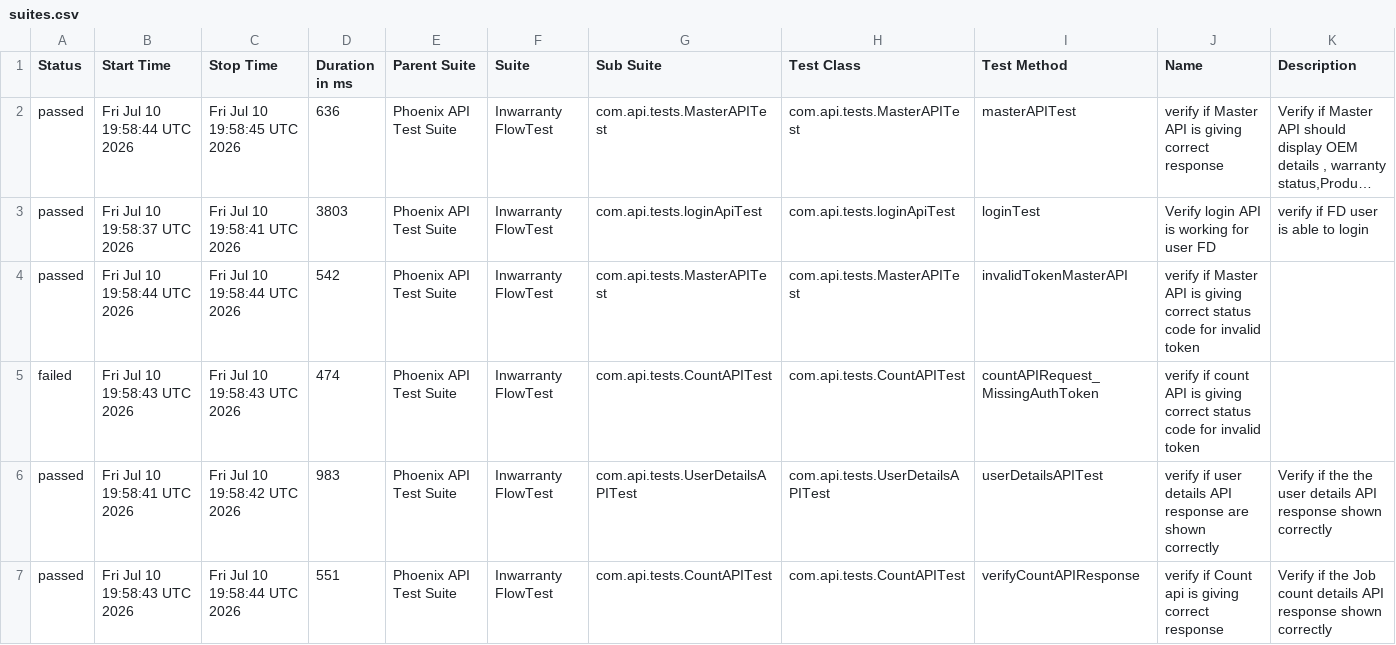
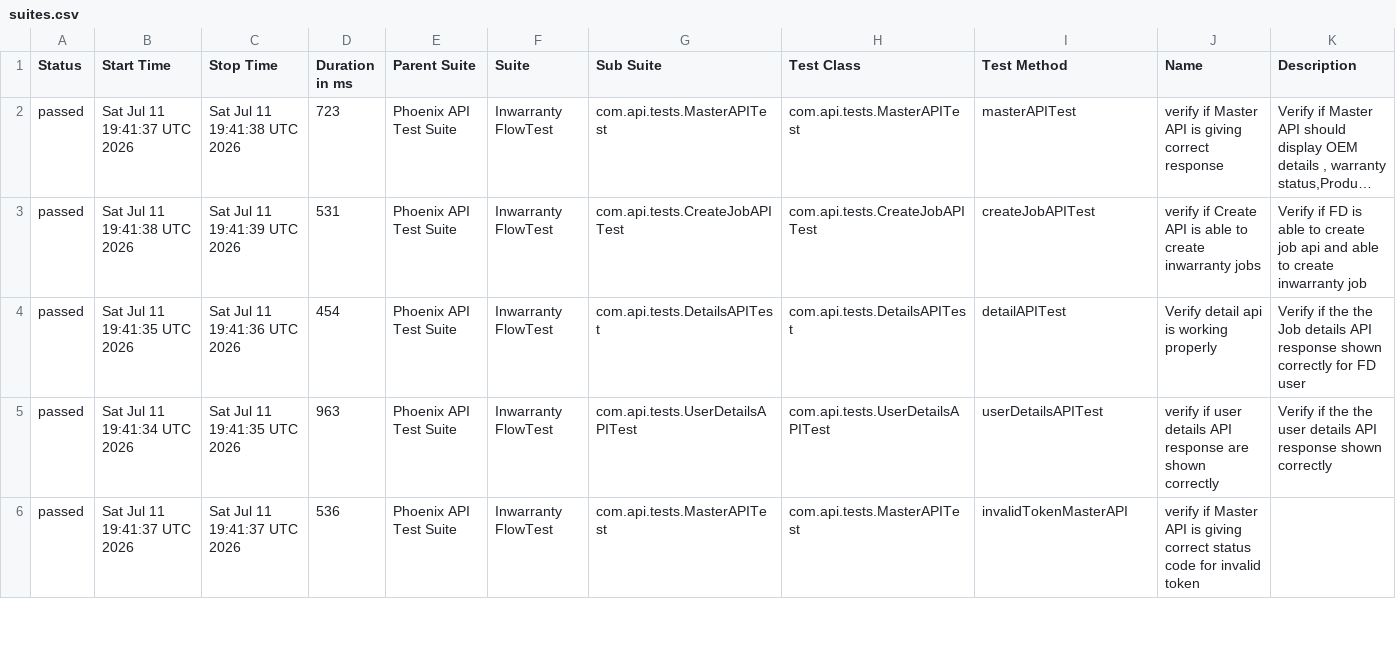
Before and after one commit to iamsourabh434/PhoenixTestAutomationFramework, a CSV file: data/suites.csv, drawn as a sheet; only a part is shown; long unchanged cells end in …; removed rows and columns are numbered as before the commit, all else as after; the diff covers the shown part only; the diff names each change by its address in the sheet, - before the commit and + after, or states it on an @@ line.

```diff
--- a/data/suites.csv
+++ b/data/suites.csv
-B2 (Start Time): Fri Jul 10 19:58:44 UTC 2026
+B2 (Start Time): Sat Jul 11 19:41:37 UTC 2026
-C2 (Stop Time): Fri Jul 10 19:58:45 UTC 2026
+C2 (Stop Time): Sat Jul 11 19:41:38 UTC 2026
-D2 (Duration in ms): 636
+D2 (Duration in ms): 723
-B3 (Start Time): Fri Jul 10 19:58:37 UTC 2026
+B3 (Start Time): Sat Jul 11 19:41:38 UTC 2026
-C3 (Stop Time): Fri Jul 10 19:58:41 UTC 2026
+C3 (Stop Time): Sat Jul 11 19:41:39 UTC 2026
-D3 (Duration in ms): 3803
+D3 (Duration in ms): 531
-G3 (Sub Suite): com.api.tests.loginApiTest
+G3 (Sub Suite): com.api.tests.CreateJobAPITest
-H3 (Test Class): com.api.tests.loginApiTest
+H3 (Test Class): com.api.tests.CreateJobAPITest
-I3 (Test Method): loginTest
+I3 (Test Method): createJobAPITest
-J3 (Name): Verify login API is working for user FD
+J3 (Name): verify if Create API is able to create inwarranty jobs
-K3 (Description): verify if FD user is able to login
+K3 (Description): Verify if FD is able to create job api and able to create inwarranty job
-B4 (Start Time): Fri Jul 10 19:58:44 UTC 2026
+B4 (Start Time): Sat Jul 11 19:41:35 UTC 2026
-C4 (Stop Time): Fri Jul 10 19:58:44 UTC 2026
+C4 (Stop Time): Sat Jul 11 19:41:36 UTC 2026
-D4 (Duration in ms): 542
+D4 (Duration in ms): 454
-G4 (Sub Suite): com.api.tests.MasterAPITest
+G4 (Sub Suite): com.api.tests.DetailsAPITest
-H4 (Test Class): com.api.tests.MasterAPITest
+H4 (Test Class): com.api.tests.DetailsAPITest
-I4 (Test Method): invalidTokenMasterAPI
+I4 (Test Method): detailAPITest
-J4 (Name): verify if Master API is giving correct status code for invalid token
+J4 (Name): Verify detail api is working properly
-K4 (Description): (empty)
+K4 (Description): Verify if the the Job details API response shown correctly for FD user
-row 5: failed | Fri Jul 10 19:58:43 UTC 2026 | Fri Jul 10 19:58:43 UTC 2026 | 474 | Phoenix API Test Suite | Inwarranty FlowTest | com.api.tests.CountAPITest | com.api.tests.CountAPITest | countAPIRequest_MissingAuthToken | verify if count API is giving correct status code for invalid token
-B5 (Start Time): Fri Jul 10 19:58:41 UTC 2026
+B5 (Start Time): Sat Jul 11 19:41:34 UTC 2026
-C5 (Stop Time): Fri Jul 10 19:58:42 UTC 2026
+C5 (Stop Time): Sat Jul 11 19:41:35 UTC 2026
-D5 (Duration in ms): 983
+D5 (Duration in ms): 963
-B6 (Start Time): Fri Jul 10 19:58:43 UTC 2026
+B6 (Start Time): Sat Jul 11 19:41:37 UTC 2026
-C6 (Stop Time): Fri Jul 10 19:58:44 UTC 2026
+C6 (Stop Time): Sat Jul 11 19:41:37 UTC 2026
-D6 (Duration in ms): 551
+D6 (Duration in ms): 536
-G6 (Sub Suite): com.api.tests.CountAPITest
+G6 (Sub Suite): com.api.tests.MasterAPITest
-H6 (Test Class): com.api.tests.CountAPITest
+H6 (Test Class): com.api.tests.MasterAPITest
-I6 (Test Method): verifyCountAPIResponse
+I6 (Test Method): invalidTokenMasterAPI
-J6 (Name): verify if Count api is giving correct response
+J6 (Name): verify if Master API is giving correct status code for invalid token
-K6 (Description): Verify if the Job count details API response shown correctly
+K6 (Description): (empty)
```
Also changed, not shown: 1 added row and 16 edited cells elsewhere in this file, data/behaviors.csv, 53 other files.
